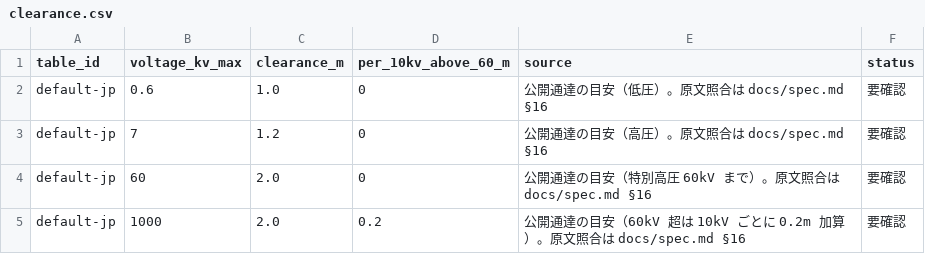
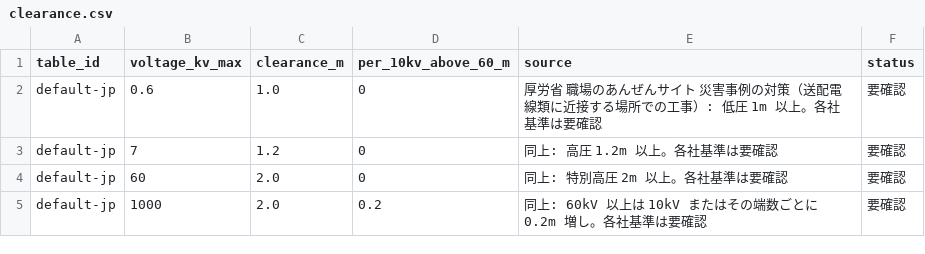
Before and after one commit to Daxion1578/Minimum-Approach-Area-Indicator, a CSV file: data/tables/clearance.csv, drawn as a sheet.

```diff
--- a/data/tables/clearance.csv
+++ b/data/tables/clearance.csv
@@ -1,5 +1,5 @@
 table_id,voltage_kv_max,clearance_m,per_10kv_above_60_m,source,status
-default-jp,0.6,1.0,0,"公開通達の目安（低圧）。原文照合は docs/spec.md §16",要確認
-default-jp,7,1.2,0,"公開通達の目安（高圧）。原文照合は docs/spec.md §16",要確認
-default-jp,60,2.0,0,"公開通達の目安（特別高圧 60kV まで）。原文照合は docs/spec.md §16",要確認
-default-jp,1000,2.0,0.2,"公開通達の目安（60kV 超は 10kV ごとに 0.2m 加算）。原文照合は docs/spec.md §16",要確認
+default-jp,0.6,1.0,0,"厚労省 職場のあんぜんサイト 災害事例の対策（送配電線類に近接する場所での工事）: 低圧 1m 以上。各社基準は要確認",要確認
+default-jp,7,1.2,0,"同上: 高圧 1.2m 以上。各社基準は要確認",要確認
+default-jp,60,2.0,0,"同上: 特別高圧 2m 以上。各社基準は要確認",要確認
+default-jp,1000,2.0,0.2,"同上: 60kV 以上は 10kV またはその端数ごとに 0.2m 増し。各社基準は要確認",要確認
```
Also changed, not shown: 1 other file.
